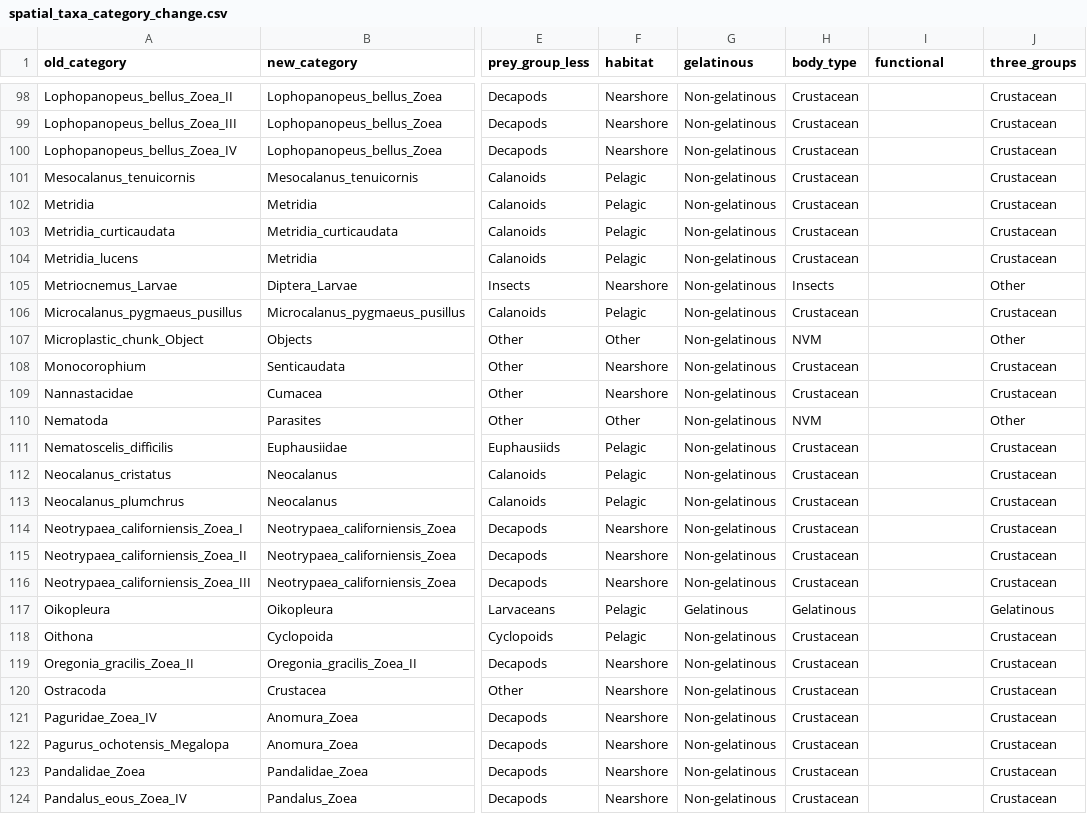
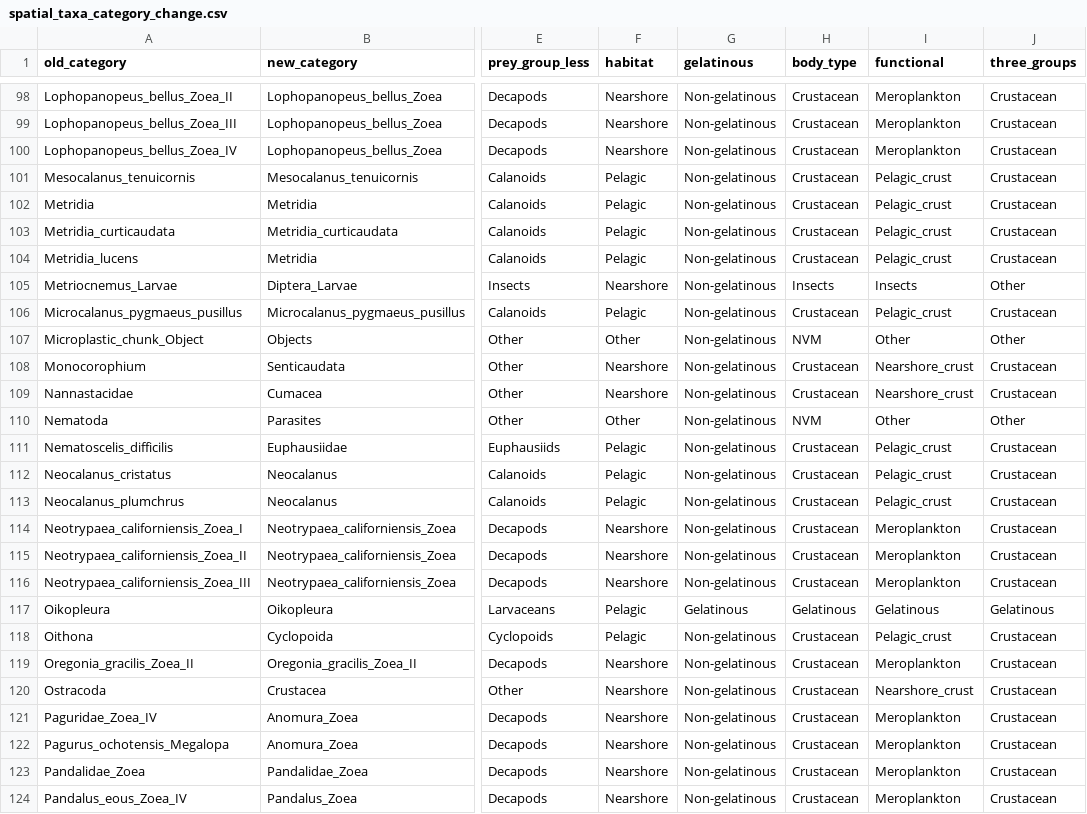
Before and after one commit to vanzahner/pink-chum-diets, a CSV file: data/spatial_taxa_category_change.csv, drawn as a sheet; only a part is shown, gaps mark what is left out; the diff covers the shown part only; the diff names each change by its address in the sheet, - before the commit and + after, or states it on an @@ line.

```diff
--- a/data/spatial_taxa_category_change.csv
+++ b/data/spatial_taxa_category_change.csv
-I98:I100 (functional): (empty)
+I98:I100 (functional): Meroplankton
-I101:I104 (functional): (empty)
+I101:I104 (functional): Pelagic_crust
-I105 (functional): (empty)
+I105 (functional): Insects
-I106 (functional): (empty)
+I106 (functional): Pelagic_crust
-I107 (functional): (empty)
+I107 (functional): Other
-I108:I109 (functional): (empty)
+I108:I109 (functional): Nearshore_crust
-I110 (functional): (empty)
+I110 (functional): Other
-I111:I113 (functional): (empty)
+I111:I113 (functional): Pelagic_crust
-I114:I116 (functional): (empty)
+I114:I116 (functional): Meroplankton
-I117 (functional): (empty)
+I117 (functional): Gelatinous
-I118 (functional): (empty)
+I118 (functional): Pelagic_crust
-I119 (functional): (empty)
+I119 (functional): Meroplankton
-I120 (functional): (empty)
+I120 (functional): Nearshore_crust
-I121:I124 (functional): (empty)
+I121:I124 (functional): Meroplankton
```
Also changed, not shown: 64 edited cells elsewhere in this file, 8 other files.
